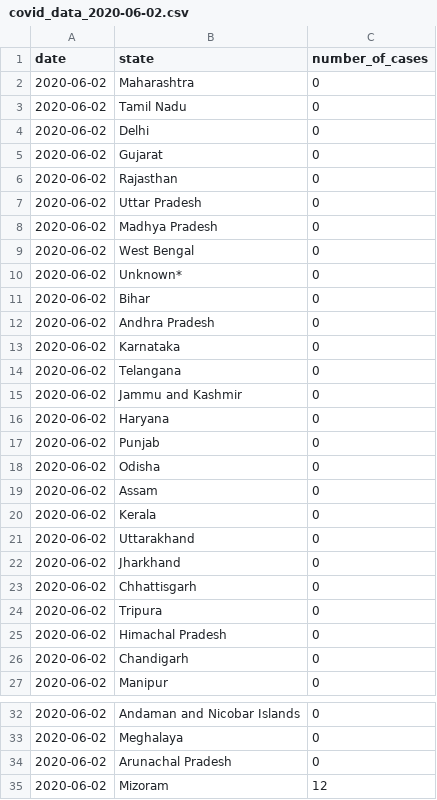
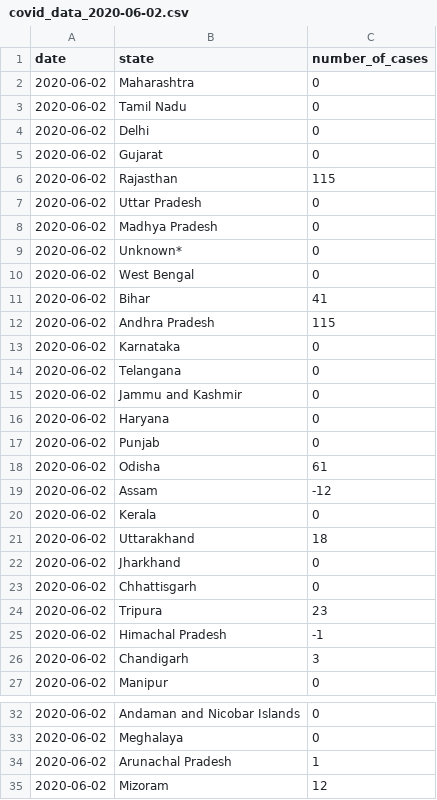
Before and after one commit to adhikariakash/Covid_Pipeline, a CSV file: Pipeline/covid_data/covid_data_2020-06-02.csv, drawn as a sheet; only a part is shown, gaps mark what is left out.

```diff
--- a/Pipeline/covid_data/covid_data_2020-06-02.csv
+++ b/Pipeline/covid_data/covid_data_2020-06-02.csv
@@ -5,9 +5,9 @@ date,state,number_of_cases
 2020-06-02,Gujarat,0
-2020-06-02,Rajasthan,0
+2020-06-02,Rajasthan,115
 2020-06-02,Uttar Pradesh,0
 2020-06-02,Madhya Pradesh,0
+2020-06-02,Unknown*,0
 2020-06-02,West Bengal,0
-2020-06-02,Unknown*,0
-2020-06-02,Bihar,0
-2020-06-02,Andhra Pradesh,0
+2020-06-02,Bihar,41
+2020-06-02,Andhra Pradesh,115
 2020-06-02,Karnataka,0
@@ -17,11 +17,11 @@ date,state,number_of_cases
 2020-06-02,Punjab,0
-2020-06-02,Odisha,0
-2020-06-02,Assam,0
+2020-06-02,Odisha,61
+2020-06-02,Assam,-12
 2020-06-02,Kerala,0
-2020-06-02,Uttarakhand,0
+2020-06-02,Uttarakhand,18
 2020-06-02,Jharkhand,0
 2020-06-02,Chhattisgarh,0
-2020-06-02,Tripura,0
-2020-06-02,Himachal Pradesh,0
-2020-06-02,Chandigarh,0
+2020-06-02,Tripura,23
+2020-06-02,Himachal Pradesh,-1
+2020-06-02,Chandigarh,3
 2020-06-02,Manipur,0
@@ -33,3 +33,3 @@ date,state,number_of_cases
 2020-06-02,Meghalaya,0
-2020-06-02,Arunachal Pradesh,0
+2020-06-02,Arunachal Pradesh,1
 2020-06-02,Mizoram,12
```
Also changed, not shown: 1 other file.
